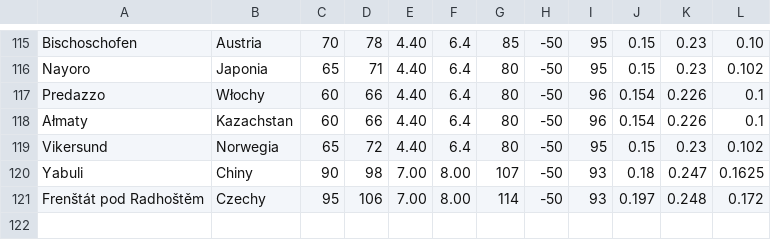
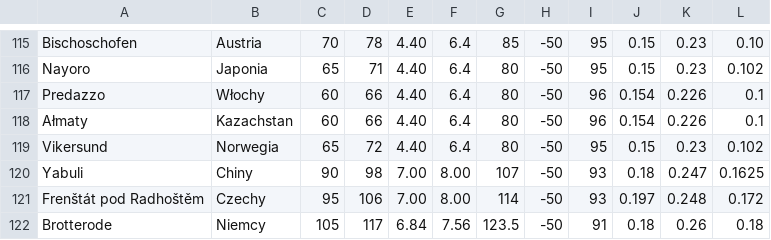
Before and after one commit to Keante54/Ski-Jumping-Simulator, a CSV file: resources/managerHills.csv, drawn as a sheet; only a part is shown, gaps mark what is left out.

Commit message:
Update managerHills.csv

```diff
--- a/resources/managerHills.csv
+++ b/resources/managerHills.csv
@@ -121 +121,2 @@ Yabuli, Chiny, 90, 98, 7.00, 8.00, 107, -50, 93, 0.18, 0.247, 0.1625
 Frenštát pod Radhoštěm, Czechy, 95, 106, 7.00, 8.00, 114, -50, 93, 0.197, 0.248, 0.172
+Brotterode,Niemcy,105, 117, 6.84, 7.56, 123.5, -50, 91, 0.18, 0.26, 0.18
```
